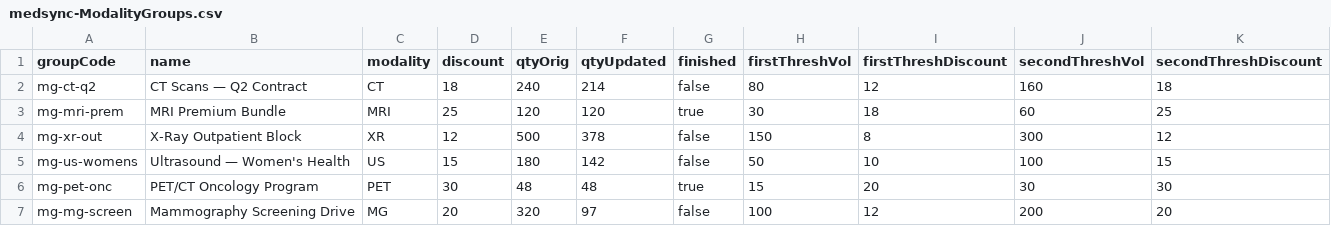
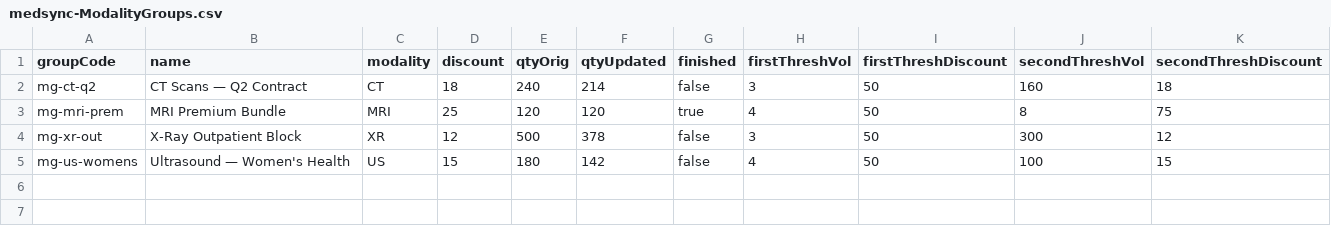
Before and after one commit to GHADA-99/Tkahsosy-SD-Extends, a CSV file: db/csv/medsync-ModalityGroups.csv, drawn as a sheet.

```diff
--- a/db/csv/medsync-ModalityGroups.csv
+++ b/db/csv/medsync-ModalityGroups.csv
@@ -1,7 +1,5 @@
 groupCode,name,modality,discount,qtyOrig,qtyUpdated,finished,firstThreshVol,firstThreshDiscount,secondThreshVol,secondThreshDiscount
-mg-ct-q2,CT Scans — Q2 Contract,CT,18,240,214,false,80,12,160,18
-mg-mri-prem,MRI Premium Bundle,MRI,25,120,120,true,30,18,60,25
-mg-xr-out,X-Ray Outpatient Block,XR,12,500,378,false,150,8,300,12
-mg-us-womens,Ultrasound — Women's Health,US,15,180,142,false,50,10,100,15
-mg-pet-onc,PET/CT Oncology Program,PET,30,48,48,true,15,20,30,30
-mg-mg-screen,Mammography Screening Drive,MG,20,320,97,false,100,12,200,20
+mg-ct-q2,CT Scans — Q2 Contract,CT,18,240,214,false,3,50,160,18
+mg-mri-prem,MRI Premium Bundle,MRI,25,120,120,true,4,50,8,75
+mg-xr-out,X-Ray Outpatient Block,XR,12,500,378,false,3,50,300,12
+mg-us-womens,Ultrasound — Women's Health,US,15,180,142,false,4,50,100,15
```
Also changed, not shown: db/csv/medsync-ModalityGroupItems.csv, db/csv/medsync-Transactions.csv, 11 other files.
